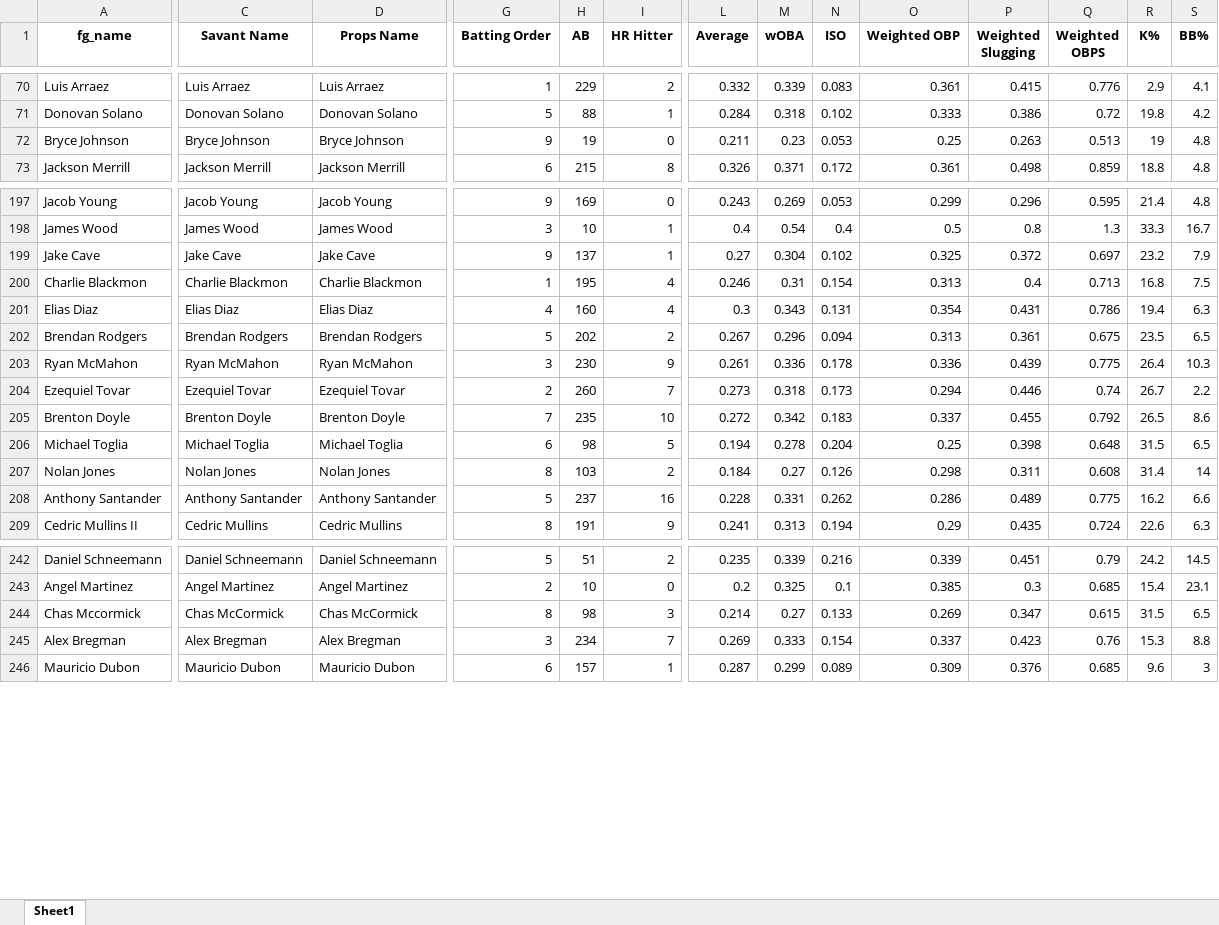
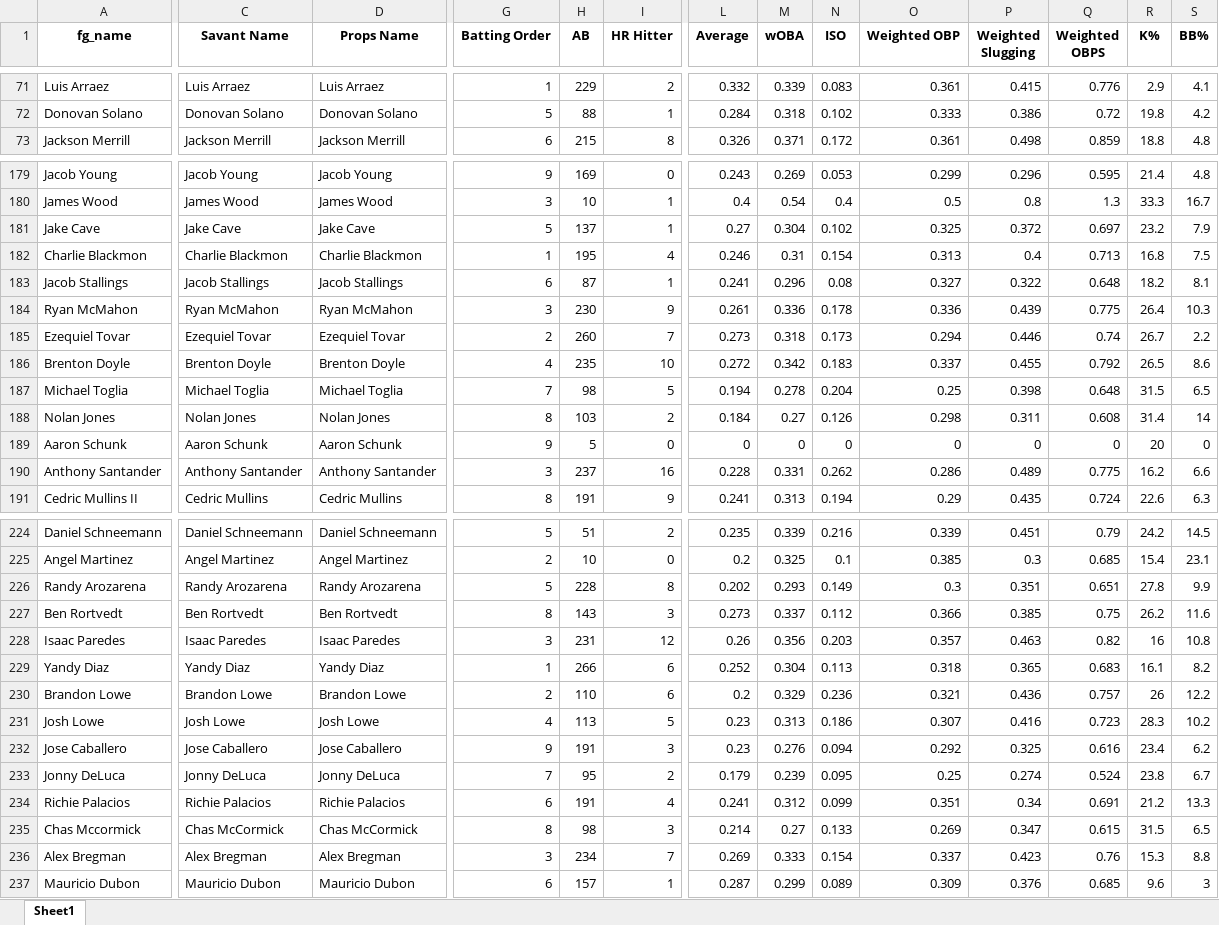
Before and after one commit to mtdewrocks/matchup, an Excel workbook: assets/Combined_Daily_Data.xlsx, sheet Sheet1, drawn as a sheet; only a part is shown, gaps mark what is left out; values as stored, in another font and other column widths than the file's, no borders; removed rows and columns are numbered as before the commit, all else as after; rows hold the shown columns only; the diff covers the shown part only; the diff names each change by its address in the sheet, - before the commit and + after, or states it on an @@ line.

```diff
--- a/assets/Combined_Daily_Data.xlsx (sheet Sheet1)
+++ b/assets/Combined_Daily_Data.xlsx (sheet Sheet1)
-row 72: Bryce Johnson | Bryce Johnson | Bryce Johnson | 9 | 19 | 0 | 0.211 | 0.23 | 0.053 | 0.25 | 0.263 | 0.513 | 19 | 4.8
-G181 (Batting Order): 9
+G181 (Batting Order): 5
-A183 (fg_name): Elias Diaz
+A183 (fg_name): Jacob Stallings
-C183 (Savant Name): Elias Diaz
+C183 (Savant Name): Jacob Stallings
-D183 (Props Name): Elias Diaz
+D183 (Props Name): Jacob Stallings
-G183 (Batting Order): 4
+G183 (Batting Order): 6
-H183 (AB): 160
+H183 (AB): 87
-I183 (HR Hitter): 4
+I183 (HR Hitter): 1
-L183 (Average): 0.3
+L183 (Average): 0.241
-M183 (wOBA): 0.343
+M183 (wOBA): 0.296
-N183 (ISO): 0.131
+N183 (ISO): 0.08
-O183 (Weighted OBP): 0.354
+O183 (Weighted OBP): 0.327
-P183 (Weighted Slugging): 0.431
+P183 (Weighted Slugging): 0.322
-Q183 (Weighted OBPS): 0.786
+Q183 (Weighted OBPS): 0.648
-R183 (K%): 19.4
+R183 (K%): 18.2
-S183 (BB%): 6.3
+S183 (BB%): 8.1
-row 202: Brendan Rodgers | Brendan Rodgers | Brendan Rodgers | 5 | 202 | 2 | 0.267 | 0.296 | 0.094 | 0.313 | 0.361 | 0.675 | 23.5 | 6.5
-G186 (Batting Order): 7
+G186 (Batting Order): 4
-G187 (Batting Order): 6
+G187 (Batting Order): 7
+row 189: Aaron Schunk | Aaron Schunk | Aaron Schunk | 9 | 5 | 0 | 0 | 0 | 0 | 0 | 0 | 0 | 20 | 0
-G190 (Batting Order): 5
+G190 (Batting Order): 3
+row 226: Randy Arozarena | Randy Arozarena | Randy Arozarena | 5 | 228 | 8 | 0.202 | 0.293 | 0.149 | 0.3 | 0.351 | 0.651 | 27.8 | 9.9
@@ row 157 moved to row 227: Ben Rortvedt @@
+row 228: Isaac Paredes | Isaac Paredes | Isaac Paredes | 3 | 231 | 12 | 0.26 | 0.356 | 0.203 | 0.357 | 0.463 | 0.82 | 16 | 10.8
@@ row 159 moved to row 229: Yandy Diaz @@
@@ row 160 moved to row 230: Brandon Lowe @@
@@ row 161 moved to row 231: Josh Lowe @@
+row 232: Jose Caballero | Jose Caballero | Jose Caballero | 9 | 191 | 3 | 0.23 | 0.276 | 0.094 | 0.292 | 0.325 | 0.616 | 23.4 | 6.2
+row 233: Jonny DeLuca | Jonny DeLuca | Jonny DeLuca | 7 | 95 | 2 | 0.179 | 0.239 | 0.095 | 0.25 | 0.274 | 0.524 | 23.8 | 6.7
@@ row 162 moved to row 234: Richie Palacios @@
```
Also changed, not shown: 12 added rows, 15 removed rows, 13 moved rows and 88 edited cells elsewhere in this sheet, assets/Daily_Props.xlsx, assets/My_Hitter_Listing.xlsx.
